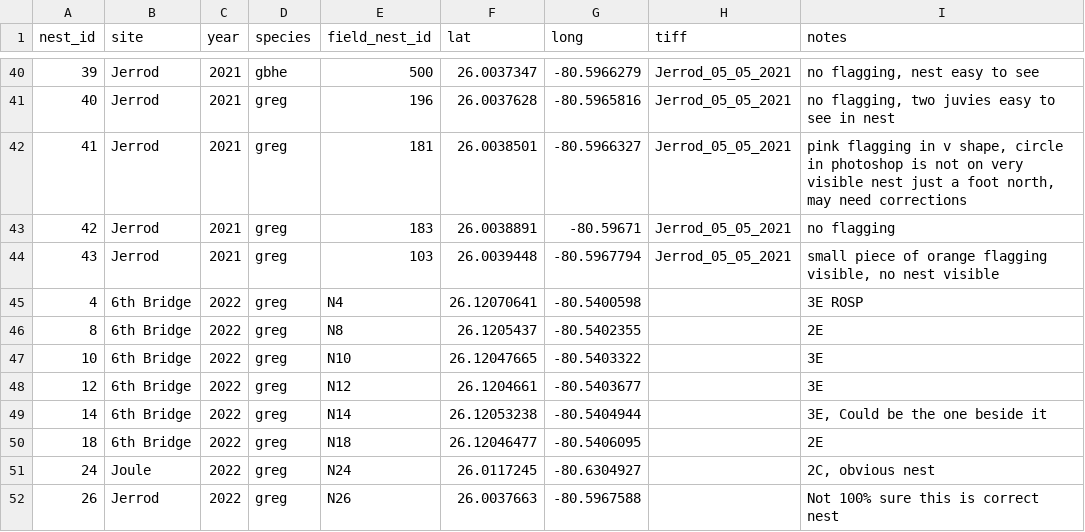
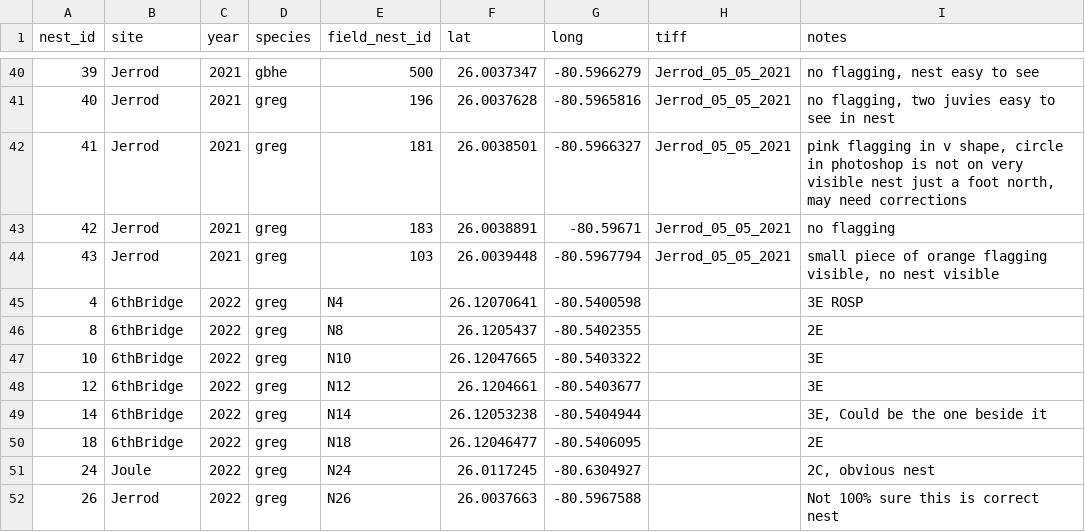
Before and after one commit to weecology/EvergladesWadingBird, a CSV file: Nesting/UAV_Flagged_Nest_Coordinates.csv, drawn as a sheet; only a part is shown, gaps mark what is left out; the diff covers the shown part only.

```diff
--- a/Nesting/UAV_Flagged_Nest_Coordinates.csv
+++ b/Nesting/UAV_Flagged_Nest_Coordinates.csv
@@ -44,8 +44,8 @@
 43,Jerrod,2021,greg,103,26.0039448,-80.5967794,Jerrod_05_05_2021,"small piece of orange flagging visible, no nest visible"
-4,6th Bridge,2022,greg,N4,26.12070641,-80.5400598,,"3E ROSP"
-8,6th Bridge,2022,greg,N8,26.1205437,-80.5402355,,"2E"
-10,6th Bridge,2022,greg,N10,26.12047665,-80.5403322,,"3E"
-12,6th Bridge,2022,greg,N12,26.1204661,-80.5403677,,"3E"
-14,6th Bridge,2022,greg,N14,26.12053238,-80.5404944,,"3E, Could be the one beside it"
-18,6th Bridge,2022,greg,N18,26.12046477,-80.5406095,,"2E"
+4,6thBridge,2022,greg,N4,26.12070641,-80.5400598,,"3E ROSP"
+8,6thBridge,2022,greg,N8,26.1205437,-80.5402355,,"2E"
+10,6thBridge,2022,greg,N10,26.12047665,-80.5403322,,"3E"
+12,6thBridge,2022,greg,N12,26.1204661,-80.5403677,,"3E"
+14,6thBridge,2022,greg,N14,26.12053238,-80.5404944,,"3E, Could be the one beside it"
+18,6thBridge,2022,greg,N18,26.12046477,-80.5406095,,"2E"
 24,Joule,2022,greg,N24,26.0117245,-80.6304927,,"2C, obvious nest"
```
Also changed, not shown: 28 edited cells elsewhere in this file.
